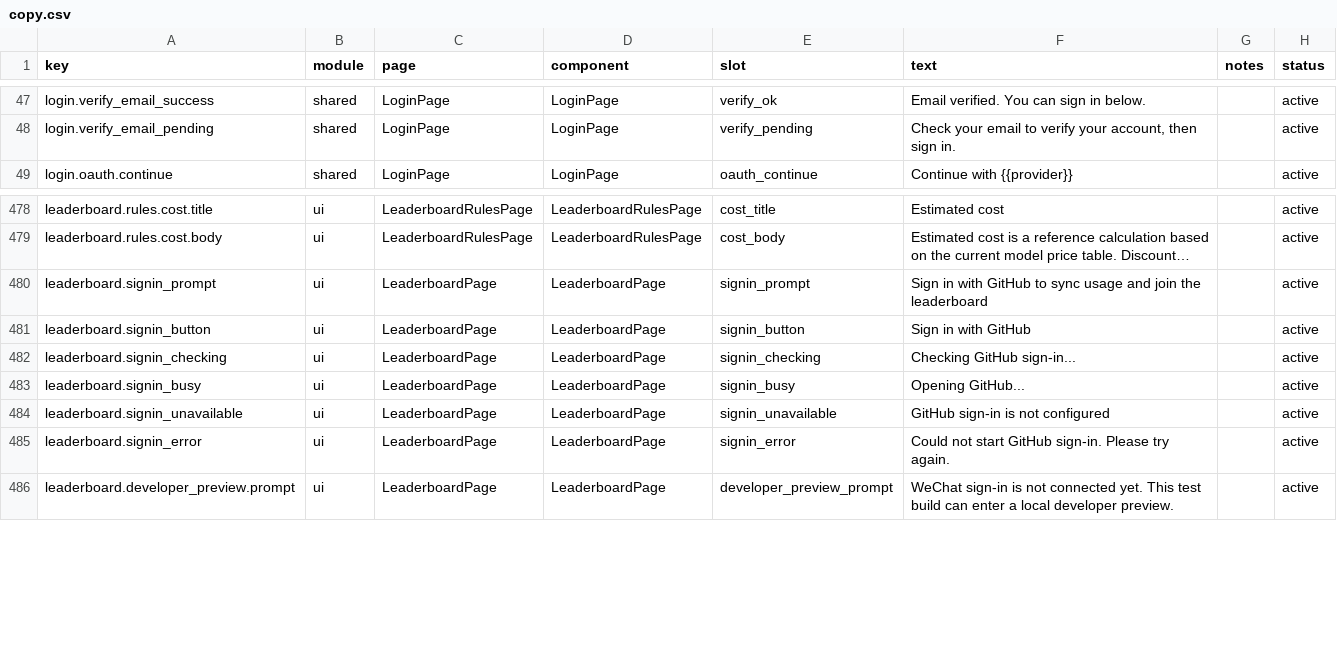
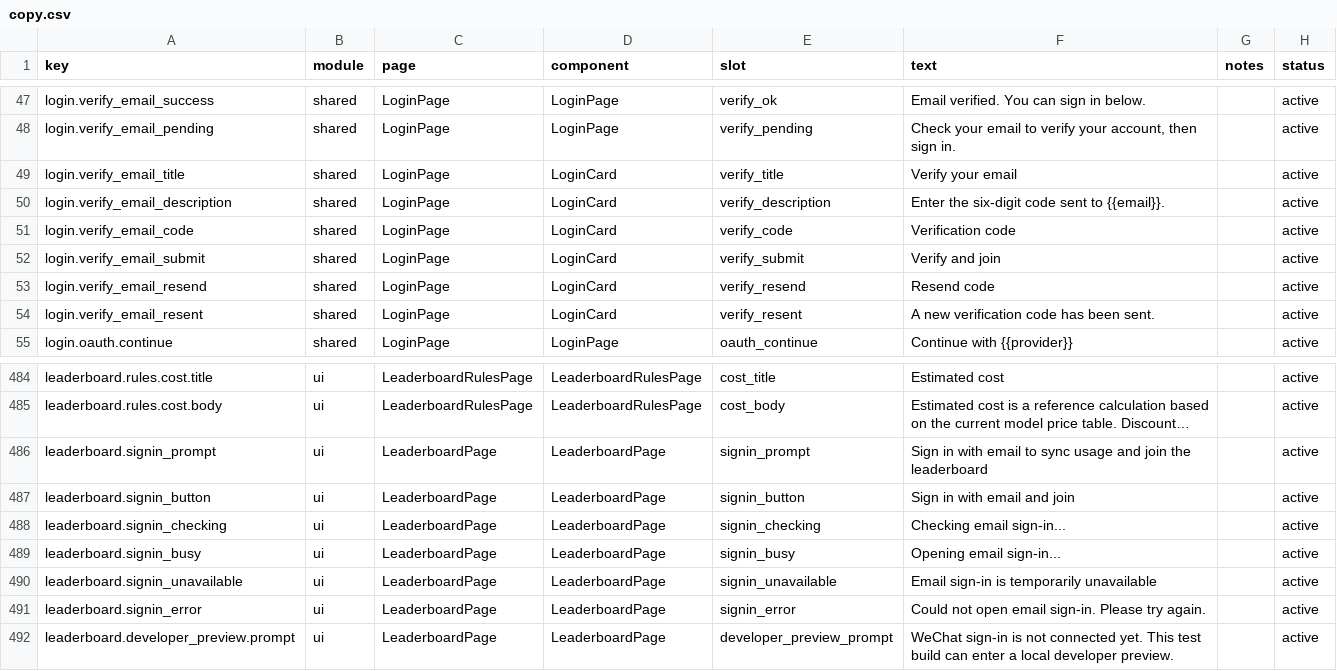
Before and after one commit to muxunson-9677/token-eyes, a CSV file: dashboard/src/content/copy.csv, drawn as a sheet; only a part is shown, gaps mark what is left out; long unchanged cells end in …; addresses are those after the commit; the diff names each change by its address in the sheet, - before the commit and + after, or states it on an @@ line.

Commit message:
feat: add leaderboard email authentication

```diff
--- a/dashboard/src/content/copy.csv
+++ b/dashboard/src/content/copy.csv
+row 49: login.verify_email_title | shared | LoginPage | LoginCard | verify_title | Verify your email |  | active
+row 50: login.verify_email_description | shared | LoginPage | LoginCard | verify_description | Enter the six-digit code sent to {{email}}. |  | active
+row 51: login.verify_email_code | shared | LoginPage | LoginCard | verify_code | Verification code |  | active
+row 52: login.verify_email_submit | shared | LoginPage | LoginCard | verify_submit | Verify and join |  | active
+row 53: login.verify_email_resend | shared | LoginPage | LoginCard | verify_resend | Resend code |  | active
+row 54: login.verify_email_resent | shared | LoginPage | LoginCard | verify_resent | A new verification code has been sent. |  | active
-F486 (text): …in with GitHub to sync…
+F486 (text): …in with email to sync…
-F487 (text): Sign in with GitHub
+F487 (text): Sign in with email and join
-F488 (text): Checking GitHub sign-in...
+F488 (text): Checking email sign-in...
-F489 (text): Opening GitHub...
+F489 (text): Opening email sign-in...
-F490 (text): GitHub sign-in is not configured
+F490 (text): Email sign-in is temporarily unavailable
-F491 (text): Could not start GitHub sign-in. Please…
+F491 (text): Could not open email sign-in. Please…
```
Also changed, not shown: 13 other files.
